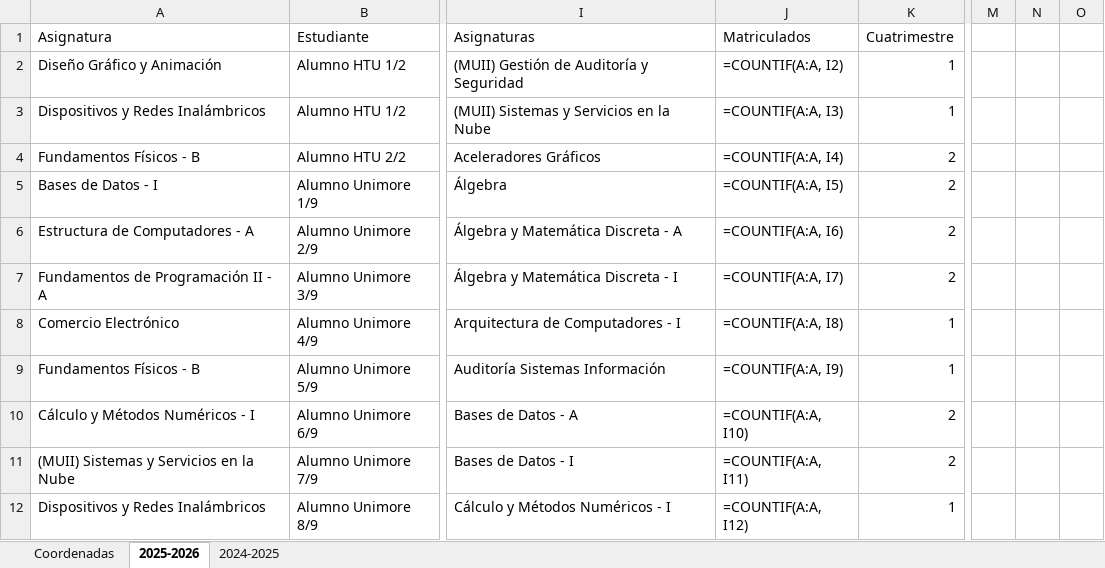
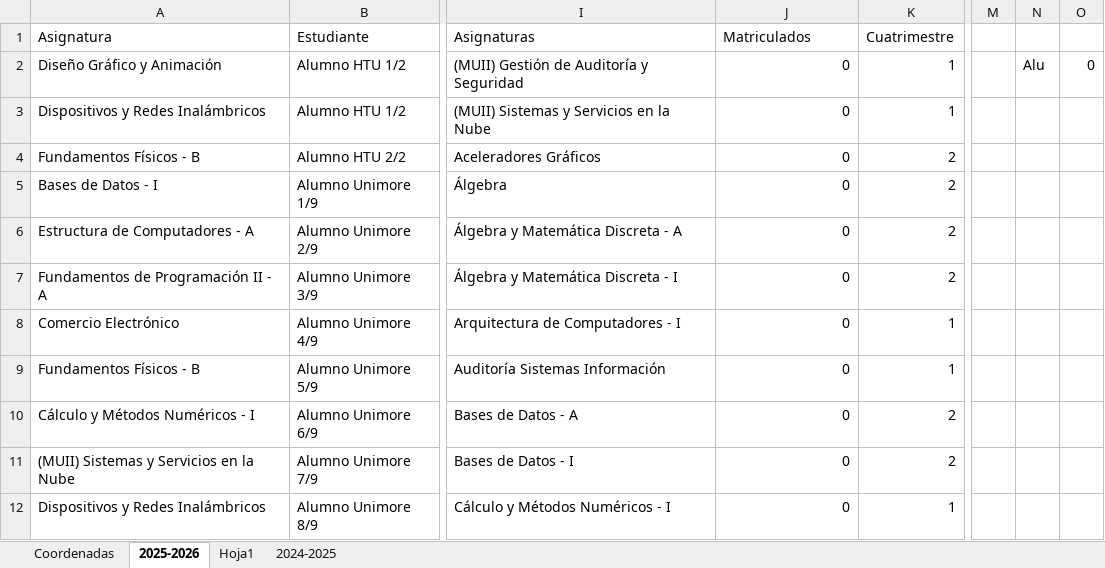
Before and after one commit to MariaPicazoSanchez/TFG-MariaPicazoSanchez, an Excel workbook: install_root/data_demo/ERASMUS IN.xlsx, sheet 2025-2026, drawn as a sheet; only a part is shown, gaps mark what is left out; values as stored, in another font and other column widths than the file's, no cell formats; formulas without a stored value are shown as written; conditional formats and table styles not drawn; the diff covers the shown part only; the diff names each change by its address in the sheet, - before the commit and + after, or states it on an @@ line.

```diff
--- a/install_root/data_demo/ERASMUS IN.xlsx (sheet 2025-2026)
+++ b/install_root/data_demo/ERASMUS IN.xlsx (sheet 2025-2026)
+sheet tab: Hoja1
-J2 (Matriculados): =COUNTIF(A:A, I2)
+J2 (Matriculados): 0
-N2: (empty)
+N2: Alu
-O2: (empty)
+O2: 0
-J3 (Matriculados): =COUNTIF(A:A, I3)
+J3 (Matriculados): 0
-J4 (Matriculados): =COUNTIF(A:A, I4)
+J4 (Matriculados): 0
-J5 (Matriculados): =COUNTIF(A:A, I5)
+J5 (Matriculados): 0
-J6 (Matriculados): =COUNTIF(A:A, I6)
+J6 (Matriculados): 0
-J7 (Matriculados): =COUNTIF(A:A, I7)
+J7 (Matriculados): 0
-J8 (Matriculados): =COUNTIF(A:A, I8)
+J8 (Matriculados): 0
-J9 (Matriculados): =COUNTIF(A:A, I9)
+J9 (Matriculados): 0
-J10 (Matriculados): =COUNTIF(A:A, I10)
+J10 (Matriculados): 0
-J11 (Matriculados): =COUNTIF(A:A, I11)
+J11 (Matriculados): 0
-J12 (Matriculados): =COUNTIF(A:A, I12)
+J12 (Matriculados): 0
```
Also changed, not shown: other rows of this sheet, cell formats, install_root/data_demo/ERASMUS OUT.xlsx, 10 other files.
